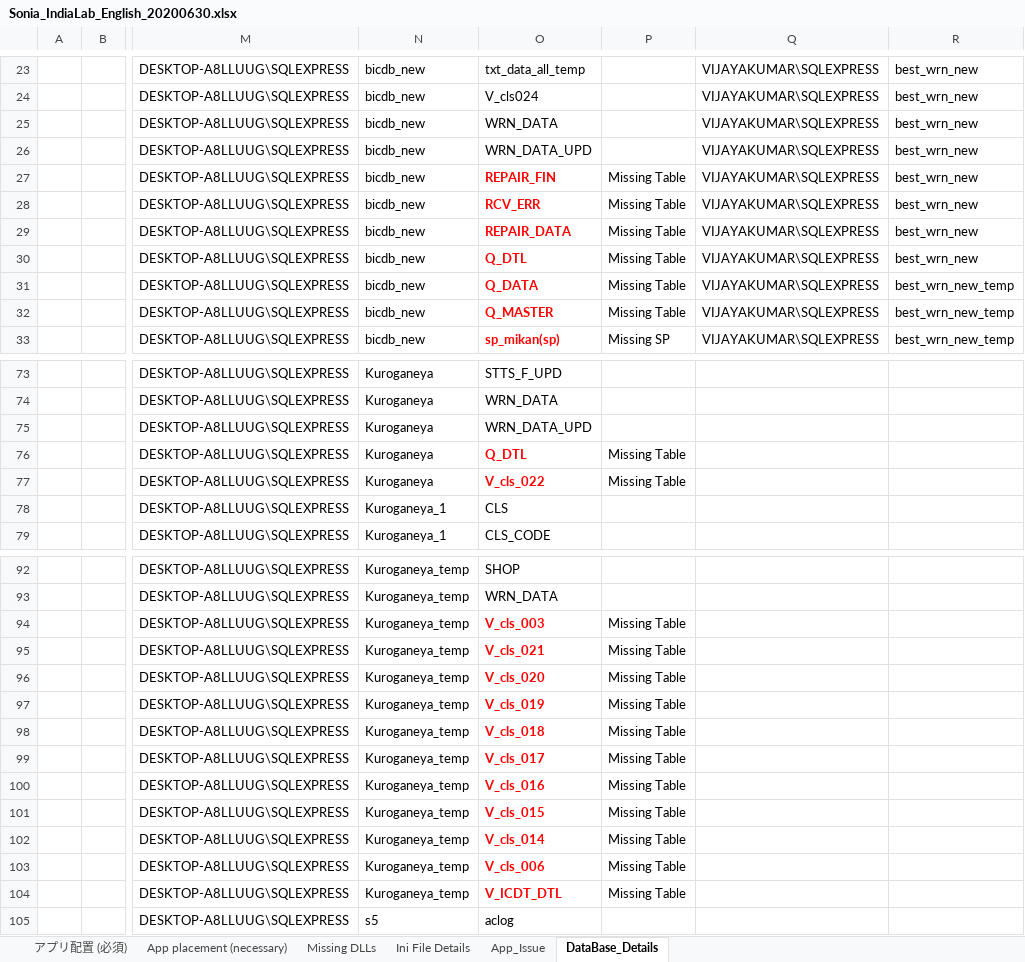
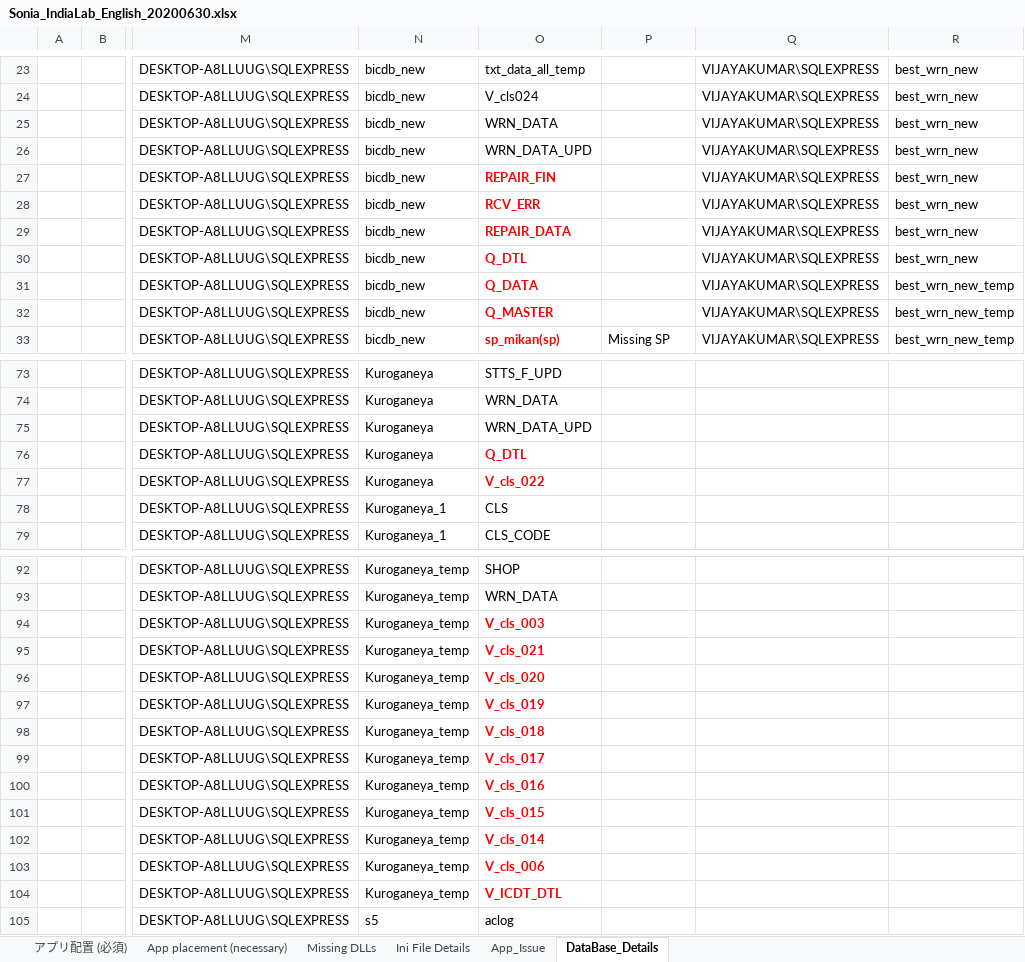
Before and after one commit to tcbalaji/DailyTracker, an Excel workbook: Sonia_IndiaLab_English_20200630.xlsx, sheet DataBase_Details, drawn as a sheet; only a part is shown, gaps mark what is left out; values as stored, in another font and other column widths than the file's, no borders; the diff covers the shown part only; the diff names each change by its address in the sheet, - before the commit and + after, or states it on an @@ line.

Commit message:
Add files via upload

```diff
--- a/Sonia_IndiaLab_English_20200630.xlsx (sheet DataBase_Details)
+++ b/Sonia_IndiaLab_English_20200630.xlsx (sheet DataBase_Details)
-P27:P32: Missing Table
+P27:P32: (empty)
-P76:P77: Missing Table
+P76:P77: (empty)
-P94:P104: Missing Table
+P94:P104: (empty)
```
Also changed, not shown: 8 edited cells elsewhere in this sheet.
